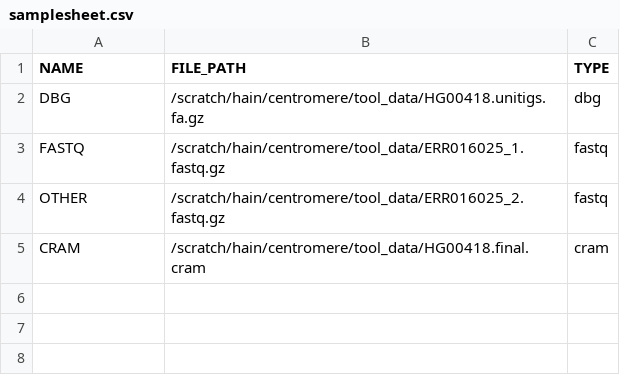
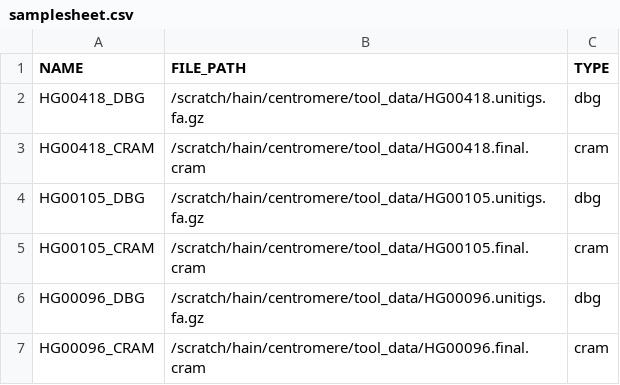
Before and after one commit to carstenhain/centromere_genotyping, a CSV file: samplesheet.csv, drawn as a sheet.

Commit message:
compressed data files, modififed nextflow and the script to work with the compressed files

```diff
--- a/samplesheet.csv
+++ b/samplesheet.csv
@@ -1,5 +1,7 @@
 NAME;FILE_PATH;TYPE
-DBG;/scratch/hain/centromere/tool_data/HG00418.unitigs.fa.gz;dbg
-FASTQ;/scratch/hain/centromere/tool_data/ERR016025_1.fastq.gz;fastq
-OTHER;/scratch/hain/centromere/tool_data/ERR016025_2.fastq.gz;fastq
-CRAM;/scratch/hain/centromere/tool_data/HG00418.final.cram;cram
+HG00418_DBG;/scratch/hain/centromere/tool_data/HG00418.unitigs.fa.gz;dbg
+HG00418_CRAM;/scratch/hain/centromere/tool_data/HG00418.final.cram;cram
+HG00105_DBG;/scratch/hain/centromere/tool_data/HG00105.unitigs.fa.gz;dbg
+HG00105_CRAM;/scratch/hain/centromere/tool_data/HG00105.final.cram;cram
+HG00096_DBG;/scratch/hain/centromere/tool_data/HG00096.unitigs.fa.gz;dbg
+HG00096_CRAM;/scratch/hain/centromere/tool_data/HG00096.final.cram;cram
```
Also changed, not shown: 7 other files.
